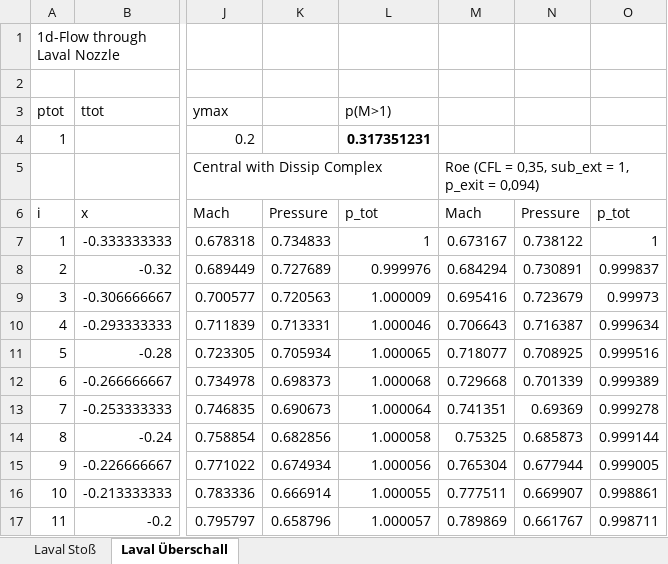
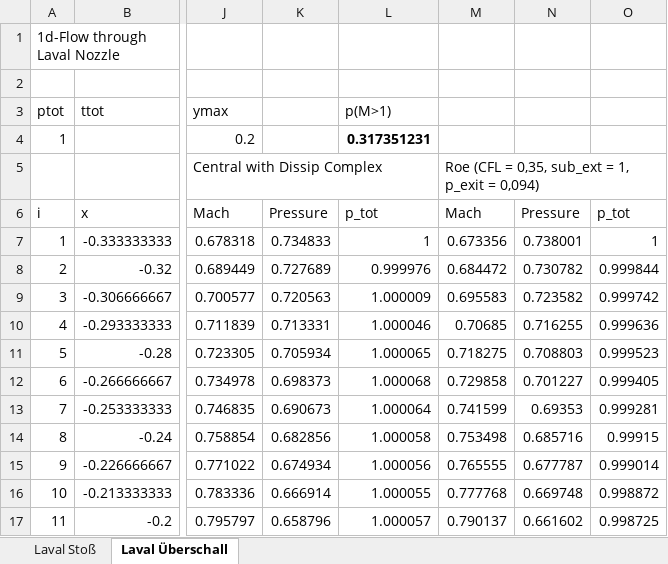
Before and after one commit to valnim/compressible_flows, an Excel workbook: laval_comparison.xlsx, sheet Laval Überschall, drawn as a sheet; only a part is shown, gaps mark what is left out; values as stored, in another font and other column widths than the file's, no borders; charts and pictures not drawn; the diff covers the shown part only; the diff names each change by its address in the sheet, - before the commit and + after, or states it on an @@ line.

```diff
--- a/laval_comparison.xlsx (sheet Laval Überschall)
+++ b/laval_comparison.xlsx (sheet Laval Überschall)
-M7: 0.673167
+M7: 0.673356
-N7: 0.738122
+N7: 0.738001
-M8: 0.684294
+M8: 0.684472
-N8: 0.730891
+N8: 0.730782
-O8: 0.999837
+O8: 0.999844
-M9: 0.695416
+M9: 0.695583
-N9: 0.723679
+N9: 0.723582
-O9: 0.99973
+O9: 0.999742
-M10: 0.706643
+M10: 0.70685
-N10: 0.716387
+N10: 0.716255
-O10: 0.999634
+O10: 0.999636
-M11: 0.718077
+M11: 0.718275
-N11: 0.708925
+N11: 0.708803
-O11: 0.999516
+O11: 0.999523
-M12: 0.729668
+M12: 0.729858
-N12: 0.701339
+N12: 0.701227
-O12: 0.999389
+O12: 0.999405
-M13: 0.741351
+M13: 0.741599
-N13: 0.69369
+N13: 0.69353
-O13: 0.999278
+O13: 0.999281
-M14: 0.75325
+M14: 0.753498
-N14: 0.685873
+N14: 0.685716
-O14: 0.999144
+O14: 0.99915
-M15: 0.765304
+M15: 0.765555
-N15: 0.677944
+N15: 0.677787
-O15: 0.999005
+O15: 0.999014
-M16: 0.777511
+M16: 0.777768
-N16: 0.669907
+N16: 0.669748
-O16: 0.998861
+O16: 0.998872
-M17: 0.789869
+M17: 0.790137
-N17: 0.661767
+N17: 0.661602
-O17: 0.998711
+O17: 0.998725
```
Also changed, not shown: 270 edited cells elsewhere in this sheet, sheet Laval Stoß, charts or pictures, 1 other file.
